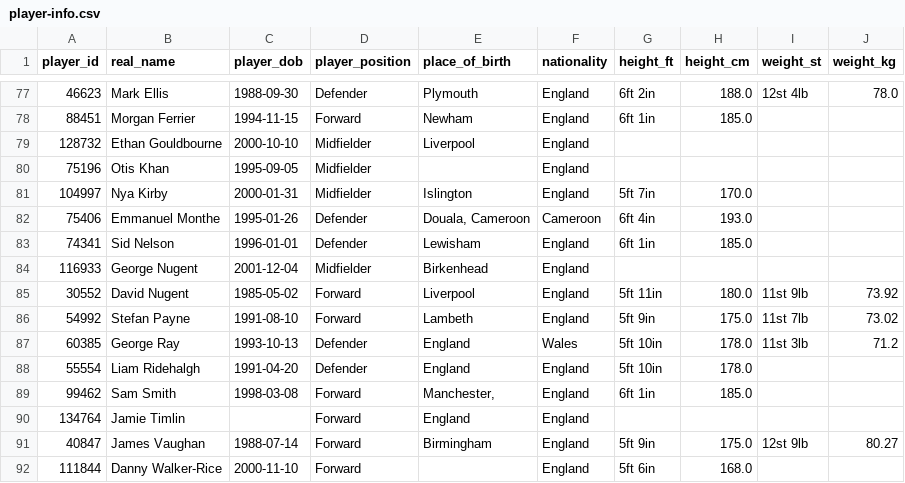
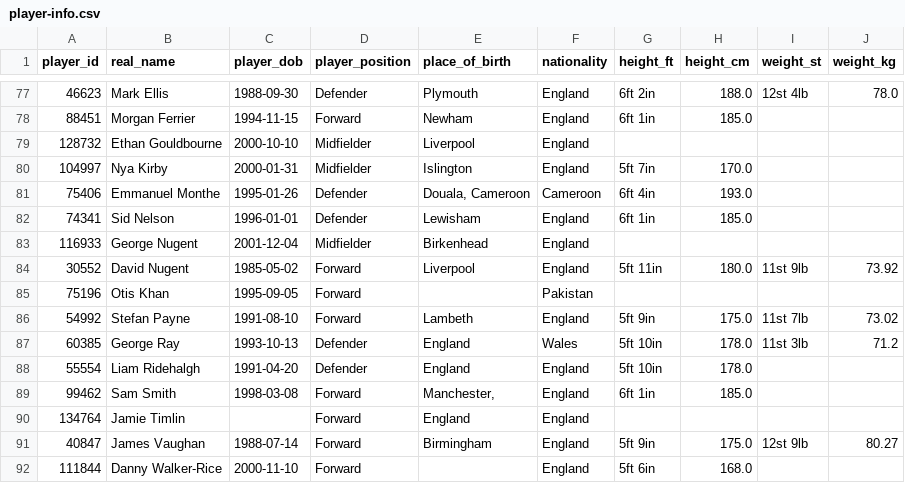
Before and after one commit to petebrown/scrape-player-info, a CSV file: data/player-info.csv, drawn as a sheet; only a part is shown, gaps mark what is left out; removed rows and columns are numbered as before the commit, all else as after; the diff names each change by its address in the sheet, - before the commit and + after, or states it on an @@ line.

```diff
--- a/data/player-info.csv
+++ b/data/player-info.csv
-row 80: 75196 | Otis Khan | 1995-09-05 | Midfielder |  | England
+row 85: 75196 | Otis Khan | 1995-09-05 | Forward |  | Pakistan
```
